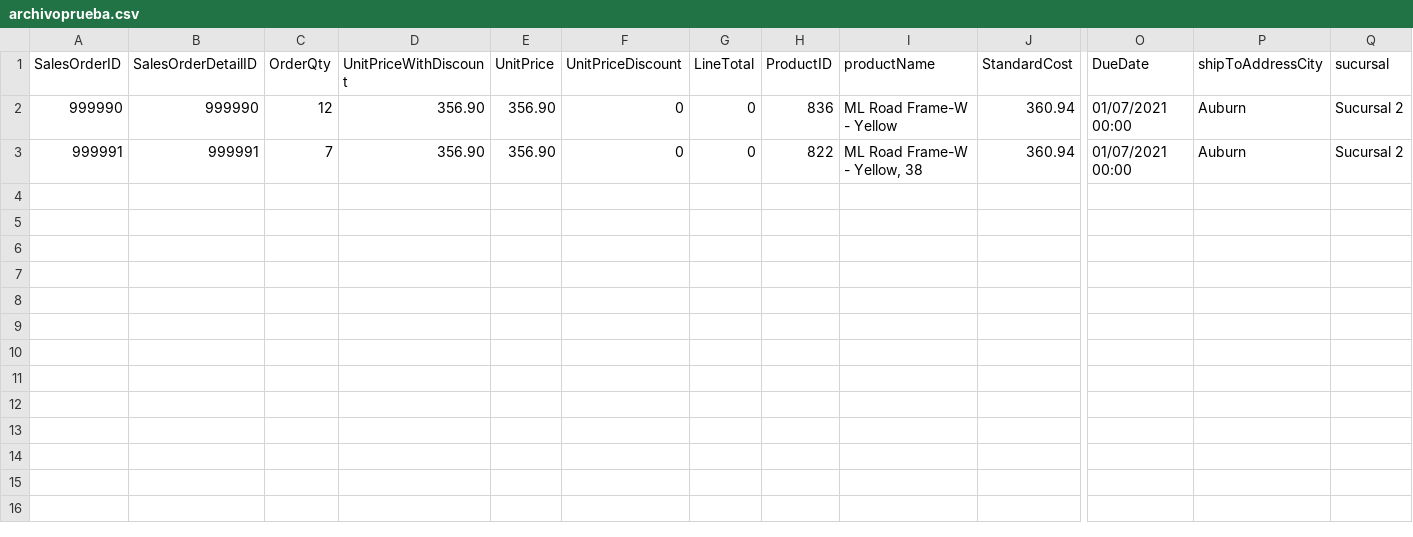
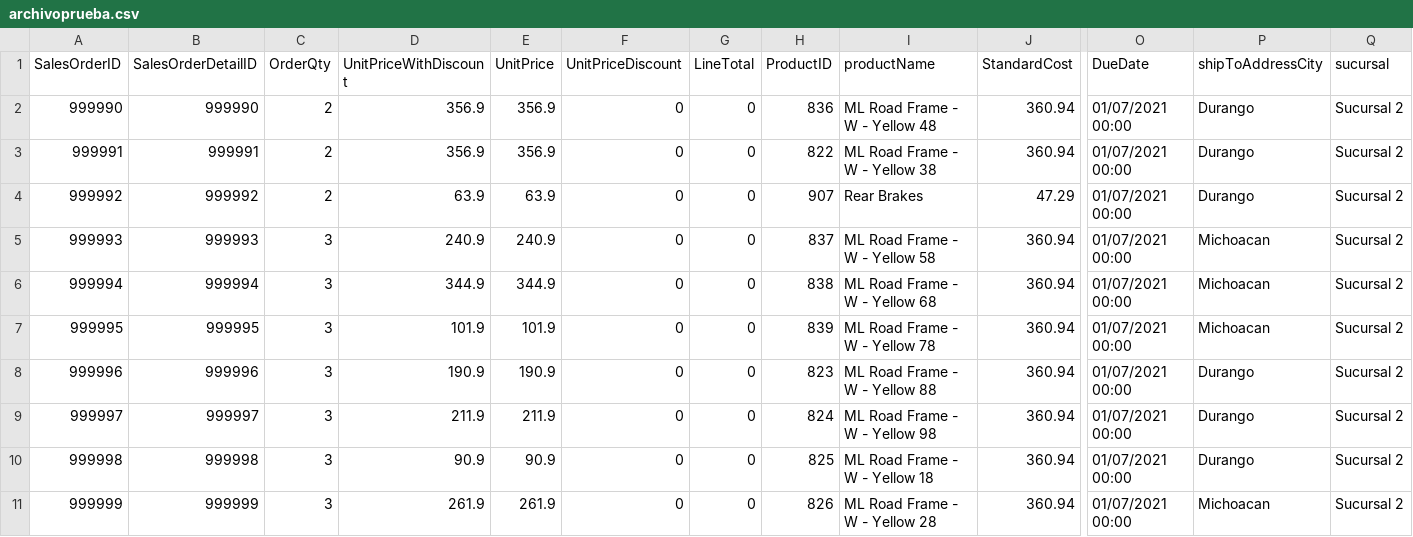
Before and after one commit to darcedi/tarea, a CSV file: archivoprueba.csv, drawn as a sheet; only a part is shown, gaps mark what is left out; rows hold the shown columns only; the diff names each change by its address in the sheet, - before the commit and + after, or states it on an @@ line.

Commit message:
Add files via upload

```diff
--- a/archivoprueba.csv
+++ b/archivoprueba.csv
-C2 (OrderQty): 12
+C2 (OrderQty): 2
-D2:D3 (UnitPriceWithDiscount): 356.90
+D2:D3 (UnitPriceWithDiscount): 356.9
-E2:E3 (UnitPrice): 356.90
+E2:E3 (UnitPrice): 356.9
-I2 (productName): ML Road Frame-W - Yellow
+I2 (productName): ML Road Frame - W - Yellow 48
-P2:P3 (shipToAddressCity): Auburn
+P2:P3 (shipToAddressCity): Durango
-C3 (OrderQty): 7
+C3 (OrderQty): 2
-I3 (productName): ML Road Frame-W - Yellow, 38
+I3 (productName): ML Road Frame - W - Yellow 38
+row 4: 999992 | 999992 | 2 | 63.9 | 63.9 | 0 | 0 | 907 | Rear Brakes | 47.29 | 01/07/2021 00:00 | Durango | Sucursal 2
+row 5: 999993 | 999993 | 3 | 240.9 | 240.9 | 0 | 0 | 837 | ML Road Frame - W - Yellow 58 | 360.94 | 01/07/2021 00:00 | Michoacan | Sucursal 2
+row 6: 999994 | 999994 | 3 | 344.9 | 344.9 | 0 | 0 | 838 | ML Road Frame - W - Yellow 68 | 360.94 | 01/07/2021 00:00 | Michoacan | Sucursal 2
+row 7: 999995 | 999995 | 3 | 101.9 | 101.9 | 0 | 0 | 839 | ML Road Frame - W - Yellow 78 | 360.94 | 01/07/2021 00:00 | Michoacan | Sucursal 2
+row 8: 999996 | 999996 | 3 | 190.9 | 190.9 | 0 | 0 | 823 | ML Road Frame - W - Yellow 88 | 360.94 | 01/07/2021 00:00 | Durango | Sucursal 2
+row 9: 999997 | 999997 | 3 | 211.9 | 211.9 | 0 | 0 | 824 | ML Road Frame - W - Yellow 98 | 360.94 | 01/07/2021 00:00 | Durango | Sucursal 2
+row 10: 999998 | 999998 | 3 | 90.9 | 90.9 | 0 | 0 | 825 | ML Road Frame - W - Yellow 18 | 360.94 | 01/07/2021 00:00 | Durango | Sucursal 2
+row 11: 999999 | 999999 | 3 | 261.9 | 261.9 | 0 | 0 | 826 | ML Road Frame - W - Yellow 28 | 360.94 | 01/07/2021 00:00 | Michoacan | Sucursal 2
```
